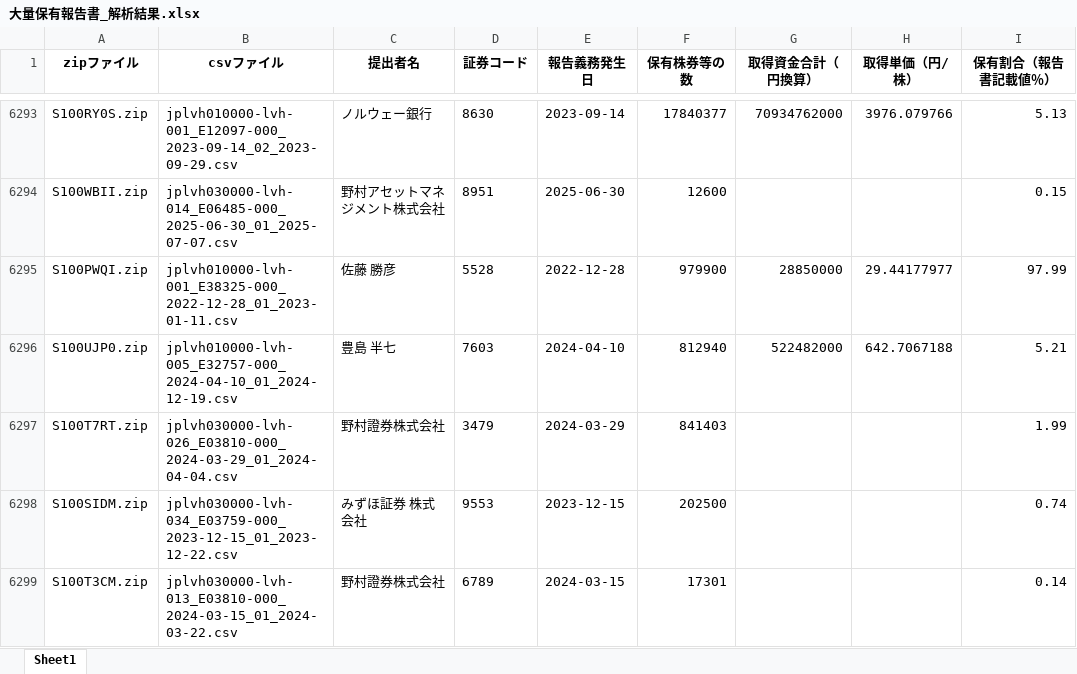
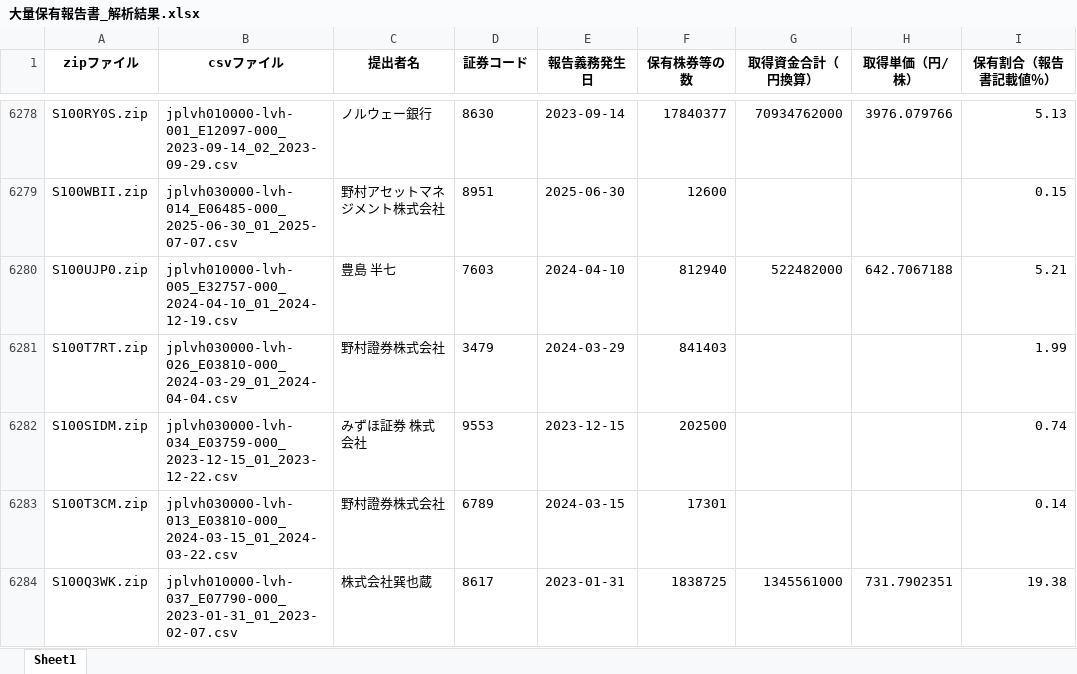
Before and after one commit to harubon1027-pixel/activist-results, an Excel workbook: docs/大量保有報告書_解析結果.xlsx, sheet Sheet1, drawn as a sheet; only a part is shown, gaps mark what is left out; the shorter side is filled out with more unchanged rows; values as stored, in another font and other column widths than the file's, no borders; the diff covers the shown part only; the diff names each change by its address in the sheet, - before the commit and + after, or states it on an @@ line.

```diff
--- a/docs/大量保有報告書_解析結果.xlsx (sheet Sheet1)
+++ b/docs/大量保有報告書_解析結果.xlsx (sheet Sheet1)
-row 6295: S100PWQI.zip | jplvh010000-lvh-001_E38325-000_2022-12-28_01_2023-01-11.csv | 佐藤 勝彦 | 5528 | 2022-12-28 | 979900 | 28850000 | 29.44177977 | 97.99
```
Also changed, not shown: 33 removed rows elsewhere in this sheet, docs/アクティビスト銘柄_資産判定.xlsx, docs/アクティビスト銘柄一覧.xlsx.
